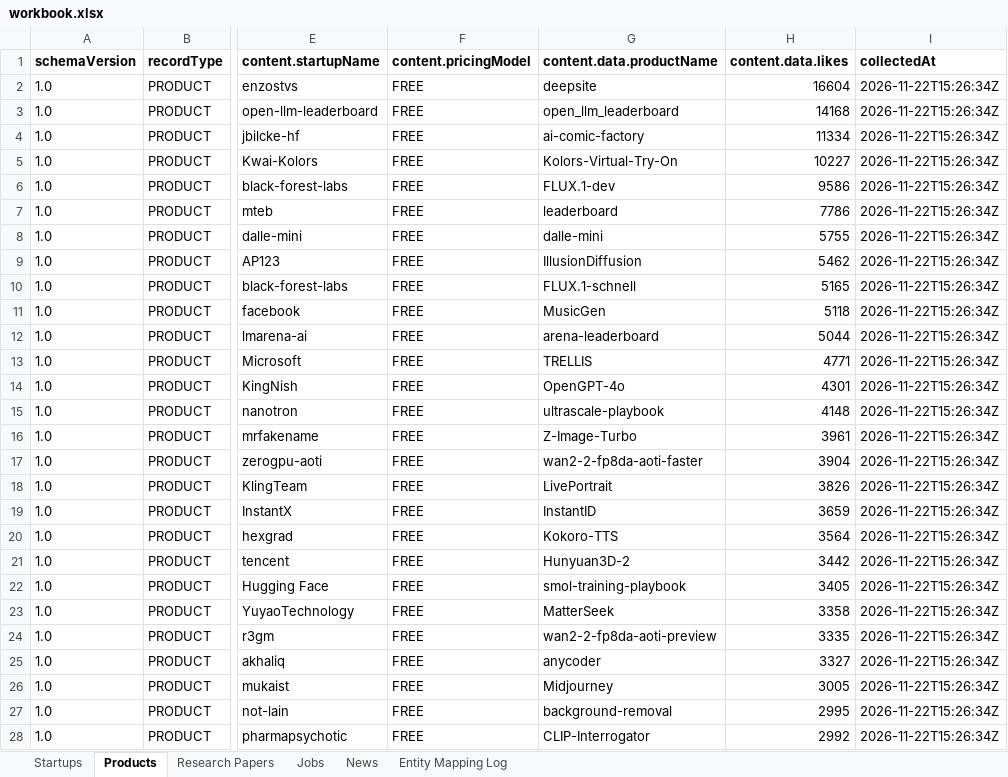
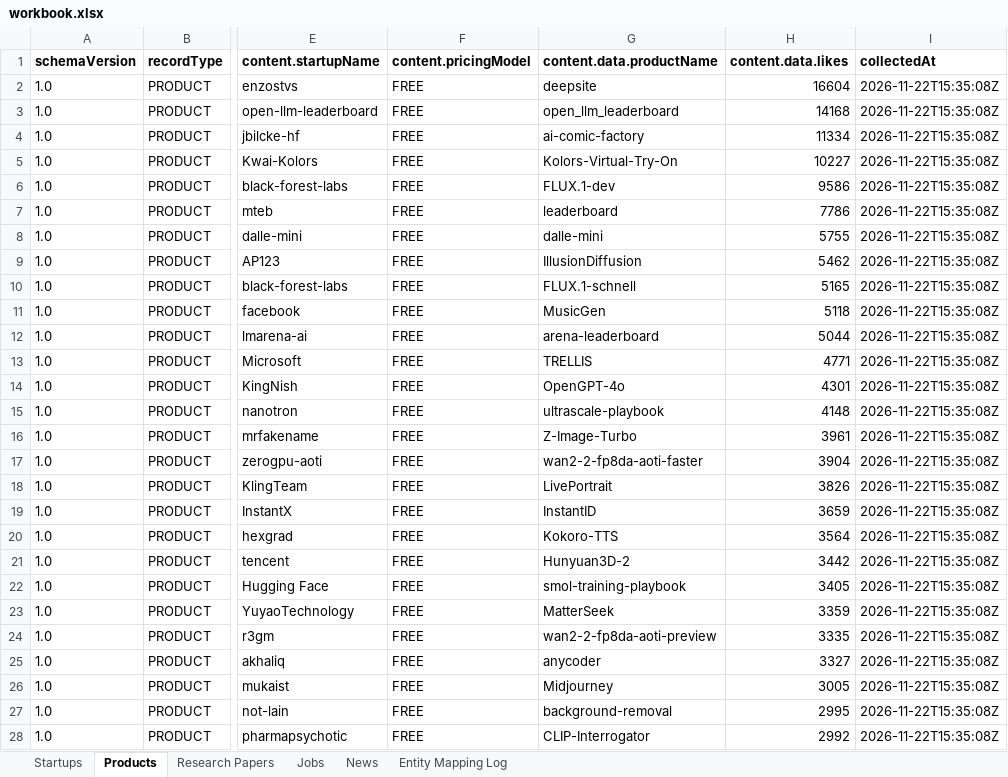
Before and after one commit to Nikhil162004/graphone-pipeline, an Excel workbook: output/workbook.xlsx, sheet Products, drawn as a sheet; only a part is shown, gaps mark what is left out; values as stored, in another font and other column widths than the file's, no borders; the diff covers the shown part only; the diff names each change by its address in the sheet, - before the commit and + after, or states it on an @@ line.

Commit message:
Papers With Code worked example extracted literally; concurrent Phase I fetching
- papers.py: fetch_pwc_example scrapes the brief's example task page
  (structured data + repo links), picks the paper's own repo by title-token
  match with a no-claim-on-zero-evidence rule, refreshes stars exactly via
  the GitHub REST API; never sinks a bulk run on failure
- pipeline: appends the example record after the HF bulk walk (deduped by
  source URL) -> Research Papers 1101, all with repo + stars
- papers/products connectors fetch page batches and search queries
  concurrently (halves Phase I wall time within per-host politeness)
- tests: repo-choice locked down against the real page's actual links
  (19 passing)
- README/architecture.pdf synced to the 1,101-record reference run

```diff
--- a/output/workbook.xlsx (sheet Products)
+++ b/output/workbook.xlsx (sheet Products)
-I2:I28 (collectedAt): 2026-11-22T15:26:34Z
+I2:I28 (collectedAt): 2026-11-22T15:35:08Z
-H23 (content.data.likes): 3358
+H23 (content.data.likes): 3359
```
Also changed, not shown: 1073 edited cells elsewhere in this sheet, sheet Research Papers, sheet Startups, sheet Jobs, sheet News, 14 other files.
